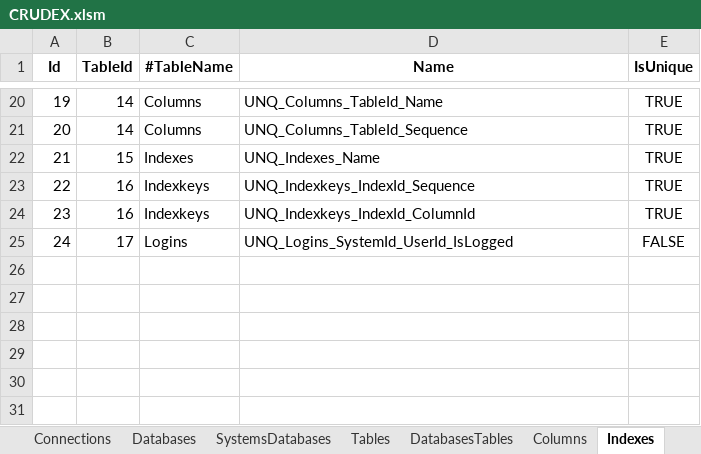
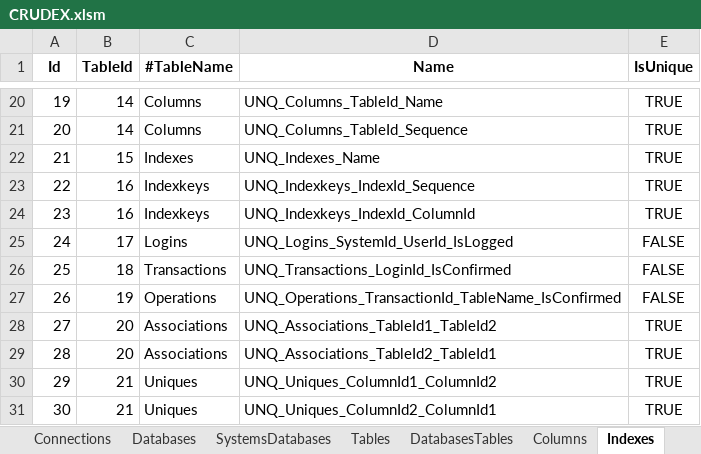
Before and after one commit to joaolabrego/CRUDEX, an Excel workbook: CRUDEX/Assets/CRUDEX.xlsm, sheet Indexes, drawn as a sheet; only a part is shown, gaps mark what is left out; values as stored, in another font and other column widths than the file's, no borders; the diff names each change by its address in the sheet, - before the commit and + after, or states it on an @@ line.

```diff
--- a/CRUDEX/Assets/CRUDEX.xlsm (sheet Indexes)
+++ b/CRUDEX/Assets/CRUDEX.xlsm (sheet Indexes)
+row 26: 25 | 18 | Transactions | UNQ_Transactions_LoginId_IsConfirmed | FALSE
+row 27: 26 | 19 | Operations | UNQ_Operations_TransactionId_TableName_IsConfirmed | FALSE
+row 28: 27 | 20 | Associations | UNQ_Associations_TableId1_TableId2 | TRUE
+row 29: 28 | 20 | Associations | UNQ_Associations_TableId2_TableId1 | TRUE
+row 30: 29 | 21 | Uniques | UNQ_Uniques_ColumnId1_ColumnId2 | TRUE
+row 31: 30 | 21 | Uniques | UNQ_Uniques_ColumnId2_ColumnId1 | TRUE
```
Also changed, not shown: sheet Indexkeys, 1 other file.
